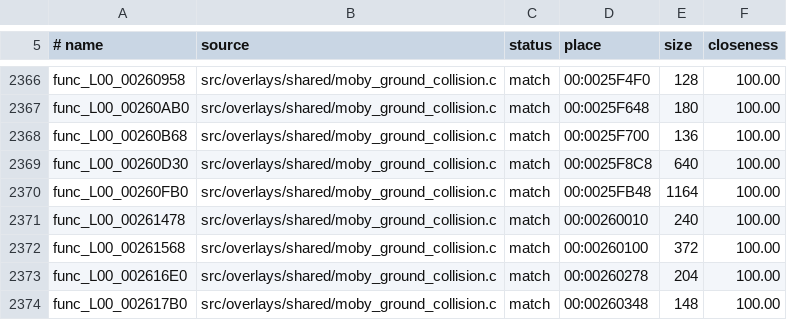
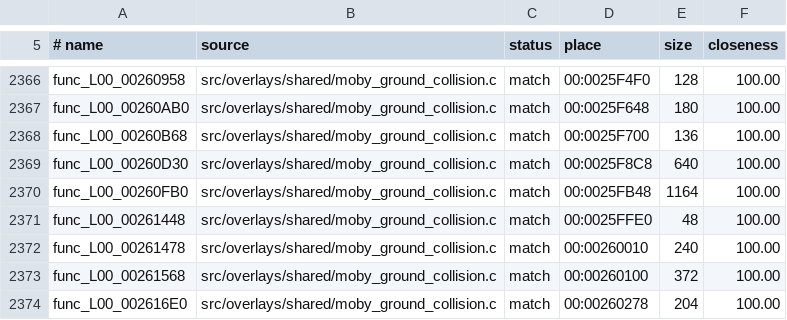
Before and after one commit to OpenRAC/rac1-decomp, a TSV file: config/versions/pal_v1/map.tsv, drawn as a sheet; only a part is shown, gaps mark what is left out; the shorter side is filled out with more unchanged rows.

```diff
--- a/config/versions/pal_v1/map.tsv
+++ b/config/versions/pal_v1/map.tsv
@@ -2370,2 +2370,3 @@ func_L00_00260D30	src/overlays/shared/moby_ground_collision.c	match	00:0025F8C8
 func_L00_00260FB0	src/overlays/shared/moby_ground_collision.c	match	00:0025FB48	1164	100.00
+func_L00_00261448	src/overlays/shared/moby_ground_collision.c	match	00:0025FFE0	48	100.00
 func_L00_00261478	src/overlays/shared/moby_ground_collision.c	match	00:00260010	240	100.00
```
Also changed, not shown: config/versions/jp/map.tsv, config/versions/us/map.tsv, 20 other files.
